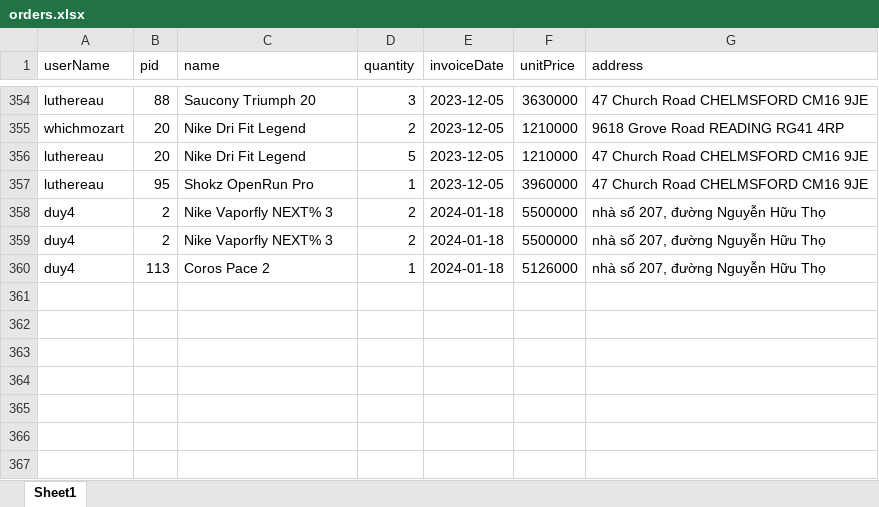
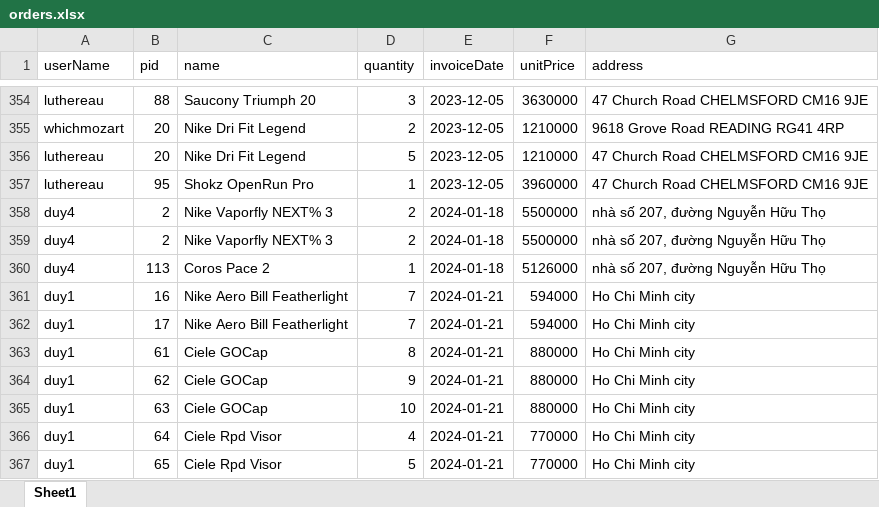
Before and after one commit to hduy2001/Thesis, an Excel workbook: history/orders.xlsx, sheet Sheet1, drawn as a sheet; only a part is shown, gaps mark what is left out; values as stored, in another font and other column widths than the file's, no borders; the diff names each change by its address in the sheet, - before the commit and + after, or states it on an @@ line.

```diff
--- a/history/orders.xlsx (sheet Sheet1)
+++ b/history/orders.xlsx (sheet Sheet1)
+row 361: duy1 | 16 | Nike Aero Bill Featherlight | 7 | 2024-01-21 | 594000 | Ho Chi Minh city
+row 362: duy1 | 17 | Nike Aero Bill Featherlight | 7 | 2024-01-21 | 594000 | Ho Chi Minh city
+row 363: duy1 | 61 | Ciele GOCap | 8 | 2024-01-21 | 880000 | Ho Chi Minh city
+row 364: duy1 | 62 | Ciele GOCap | 9 | 2024-01-21 | 880000 | Ho Chi Minh city
+row 365: duy1 | 63 | Ciele GOCap | 10 | 2024-01-21 | 880000 | Ho Chi Minh city
+row 366: duy1 | 64 | Ciele Rpd Visor | 4 | 2024-01-21 | 770000 | Ho Chi Minh city
+row 367: duy1 | 65 | Ciele Rpd Visor | 5 | 2024-01-21 | 770000 | Ho Chi Minh city
```
Also changed, not shown: 6 other files.
